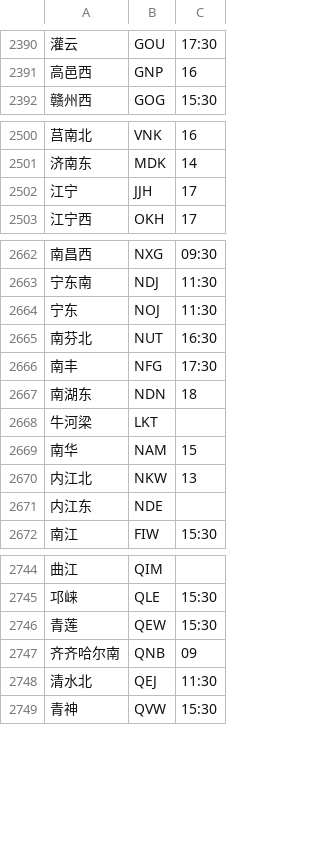
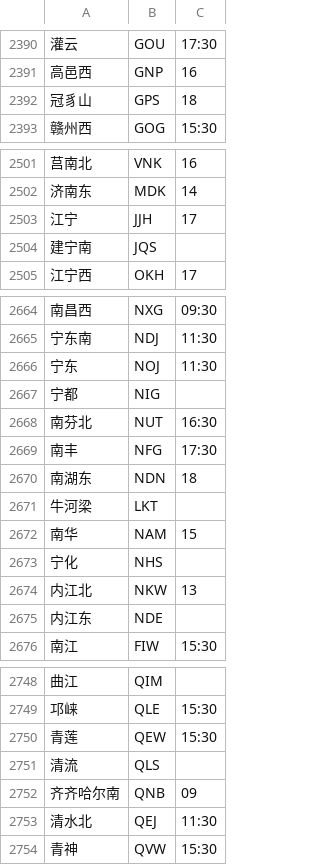
Before and after one commit to gpx0214/gpx0214.github.io, a CSV file: js/station.min.csv, drawn as a sheet; only a part is shown, gaps mark what is left out; the diff covers the shown part only.

Commit message:
auto commit 210929

```diff
--- a/js/station.min.csv
+++ b/js/station.min.csv
@@ -2391,2 +2391,3 @@
 高邑西,GNP,16
+冠豸山,GPS,18
 赣州西,GOG,15:30
@@ -2502,2 +2503,3 @@
 江宁,JJH,17
+建宁南,JQS,
 江宁西,OKH,17
@@ -2664,2 +2666,3 @@
 宁东,NOJ,11:30
+宁都,NIG,
 南芬北,NUT,16:30
@@ -2669,2 +2672,3 @@
 南华,NAM,15
+宁化,NHS,
 内江北,NKW,13
@@ -2746,2 +2750,3 @@
 青莲,QEW,15:30
+清流,QLS,
 齐齐哈尔南,QNB,09
```
Also changed, not shown: 4 added rows, 2 moved rows and 1 edited cell elsewhere in this file.
